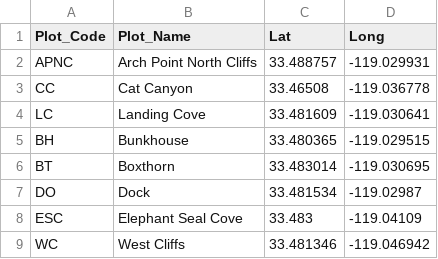
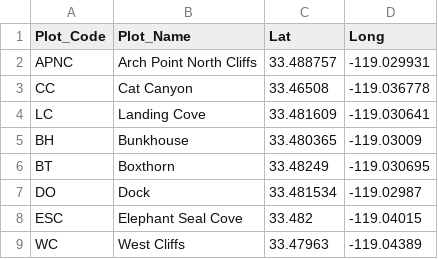
Before and after one commit to ameliaduvall/SCMU_egg_size, a CSV file: data/plots.csv, drawn as a sheet.

Commit message:
updated plot map

```diff
--- a/data/plots.csv
+++ b/data/plots.csv
@@ -4,6 +4,6 @@ CC,Cat Canyon,33.46508,-119.036778
 LC,Landing Cove,33.481609,-119.030641
-BH,Bunkhouse,33.480365,-119.029515
-BT,Boxthorn,33.483014,-119.030695
+BH,Bunkhouse,33.480365,-119.03009
+BT,Boxthorn,33.48249,-119.030695
 DO,Dock,33.481534,-119.02987
-ESC,Elephant Seal Cove,33.483,-119.04109
-WC,West Cliffs,33.481346,-119.046942
+ESC,Elephant Seal Cove,33.482,-119.04015
+WC,West Cliffs,33.47963,-119.04389
```
Also changed, not shown: 2 other files.
